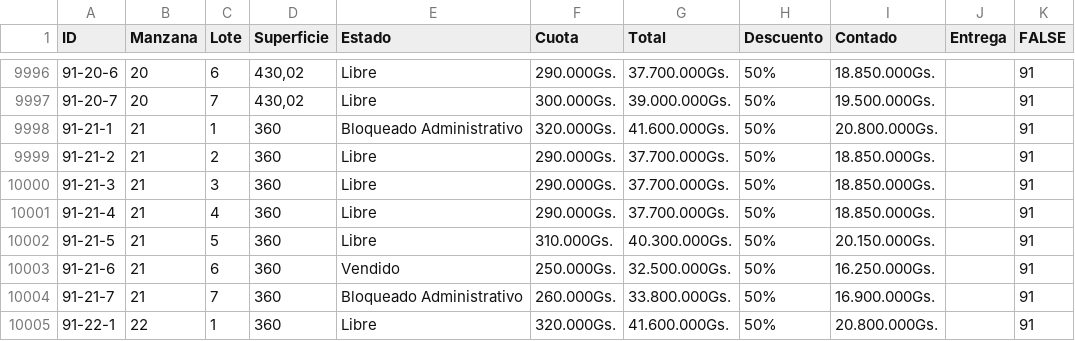
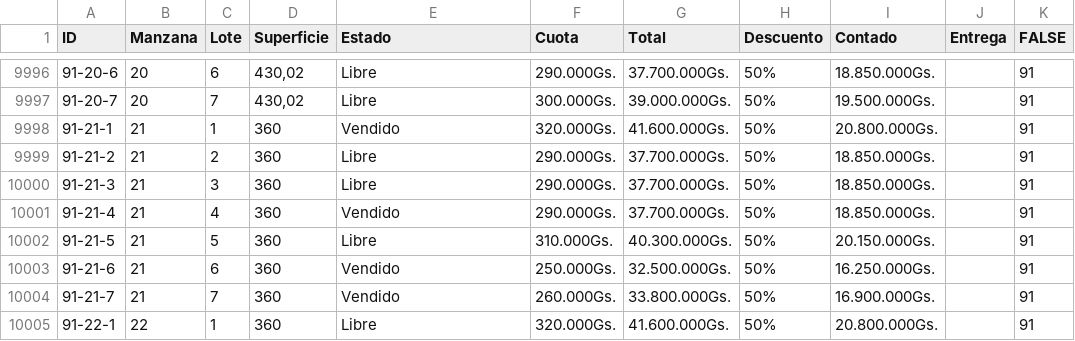
Before and after one commit to NISAWEBAPP/WEB-APP, a CSV file: NISA TABLA.csv, drawn as a sheet; only a part is shown, gaps mark what is left out; the diff covers the shown part only; the diff names each change by its address in the sheet, - before the commit and + after, or states it on an @@ line.

Commit message:
Update from Sheet: 19/1/2026, 8:36:59 a.m.

```diff
--- a/NISA TABLA.csv
+++ b/NISA TABLA.csv
-E9998 (Estado): Bloqueado Administrativo
+E9998 (Estado): Vendido
-E10001 (Estado): Libre
+E10001 (Estado): Vendido
-E10004 (Estado): Bloqueado Administrativo
+E10004 (Estado): Vendido
```
Also changed, not shown: 9 edited cells elsewhere in this file.
